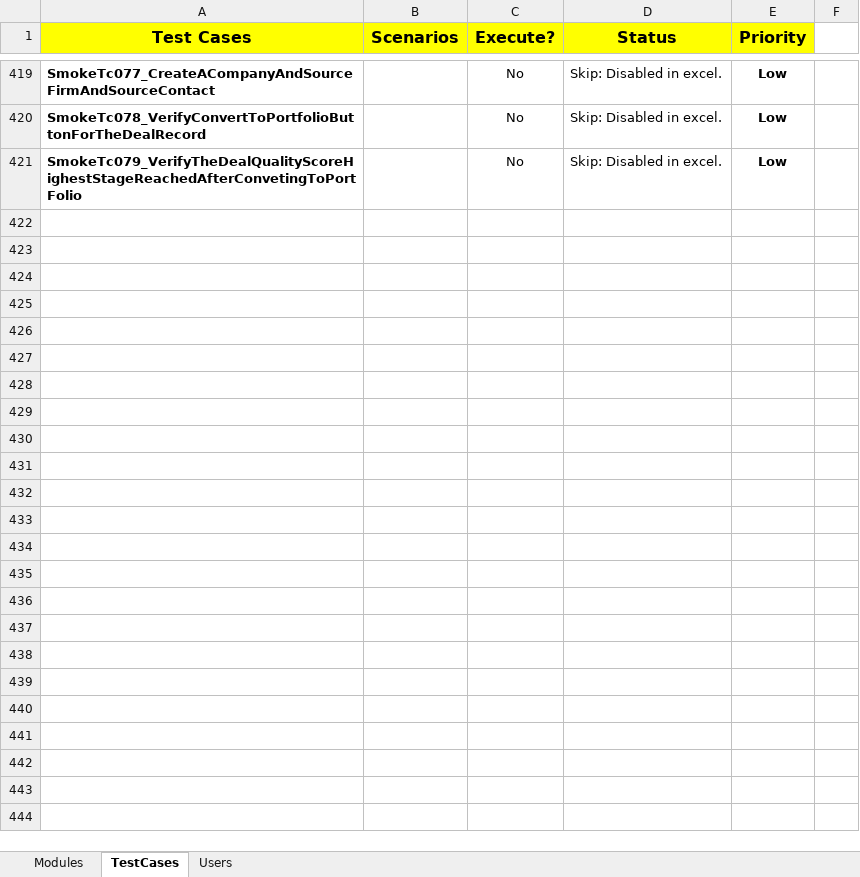
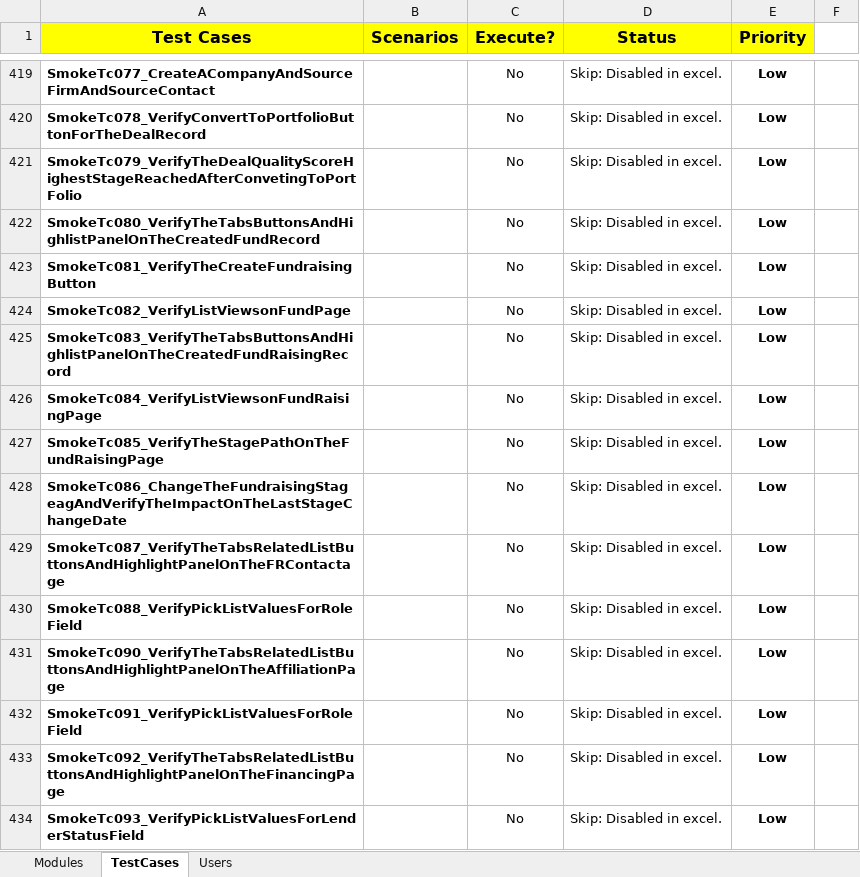
Before and after one commit to NitinNavatar/PE4.7, an Excel workbook: TestCases - Copy.xlsx, sheet TestCases, drawn as a sheet; only a part is shown, gaps mark what is left out; values as stored, in another font and other column widths than the file's, no borders; conditional formats not drawn; the diff names each change by its address in the sheet, - before the commit and + after, or states it on an @@ line.

Commit message:
Updated Excel for TC079-093 of Smoke
Signed-off-by: Azhar

```diff
--- a/TestCases - Copy.xlsx (sheet TestCases)
+++ b/TestCases - Copy.xlsx (sheet TestCases)
+row 422: SmokeTc080_VerifyTheTabsButtonsAndHighlistPanelOnTheCreatedFundRecord |  | No | Skip: Disabled in excel. | Low
+row 423: SmokeTc081_VerifyTheCreateFundraisingButton |  | No | Skip: Disabled in excel. | Low
+row 424: SmokeTc082_VerifyListViewsonFundPage |  | No | Skip: Disabled in excel. | Low
+row 425: SmokeTc083_VerifyTheTabsButtonsAndHighlistPanelOnTheCreatedFundRaisingRecord |  | No | Skip: Disabled in excel. | Low
+row 426: SmokeTc084_VerifyListViewsonFundRaisingPage |  | No | Skip: Disabled in excel. | Low
+row 427: SmokeTc085_VerifyTheStagePathOnTheFundRaisingPage |  | No | Skip: Disabled in excel. | Low
+row 428: SmokeTc086_ChangeTheFundraisingStageagAndVerifyTheImpactOnTheLastStageChangeDate |  | No | Skip: Disabled in excel. | Low
+row 429: SmokeTc087_VerifyTheTabsRelatedListButtonsAndHighlightPanelOnTheFRContactage |  | No | Skip: Disabled in excel. | Low
+row 430: SmokeTc088_VerifyPickListValuesForRoleField |  | No | Skip: Disabled in excel. | Low
+row 431: SmokeTc090_VerifyTheTabsRelatedListButtonsAndHighlightPanelOnTheAffiliationPage |  | No | Skip: Disabled in excel. | Low
+row 432: SmokeTc091_VerifyPickListValuesForRoleField |  | No | Skip: Disabled in excel. | Low
+row 433: SmokeTc092_VerifyTheTabsRelatedListButtonsAndHighlightPanelOnTheFinancingPage |  | No | Skip: Disabled in excel. | Low
+row 434: SmokeTc093_VerifyPickListValuesForLenderStatusField |  | No | Skip: Disabled in excel. | Low
```
Also changed, not shown: Phase1DataSheet - Copy.xlsx, Phase1DataSheet.xlsx, 1 other file.
